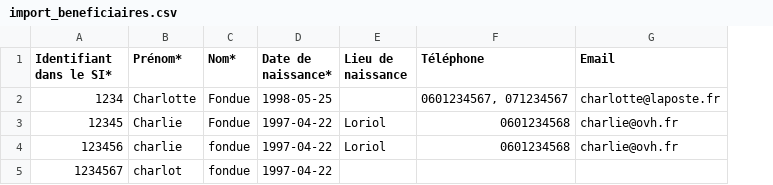
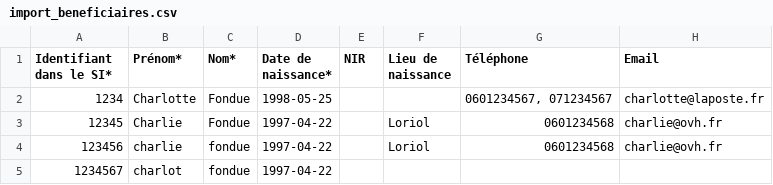
Before and after one commit to gip-inclusion/carnet-de-bord, a CSV file: e2e/resources/import_beneficiaires.csv, drawn as a sheet; only a part is shown; the diff names each change by its address in the sheet, - before the commit and + after, or states it on an @@ line.

```diff
--- a/e2e/resources/import_beneficiaires.csv
+++ b/e2e/resources/import_beneficiaires.csv
+column E (NIR), empty
```
Also changed, not shown: e2e/resources/import_beneficiaires_with_all_date_formats.csv.
